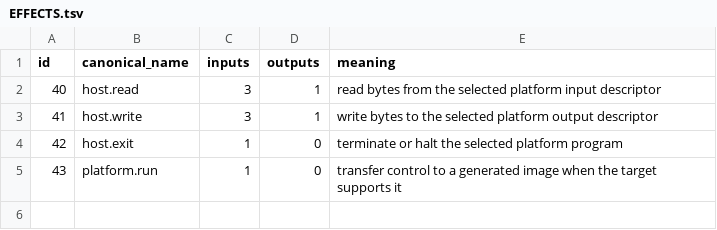
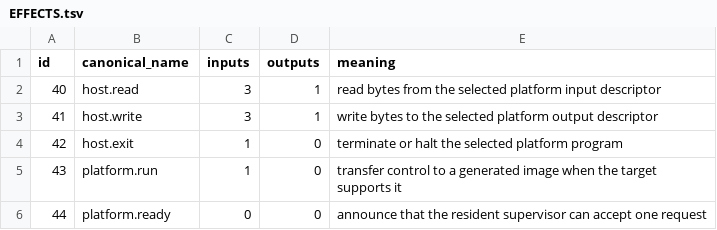
Before and after one commit to ga-ut/lang, a TSV file: docs/EFFECTS.tsv, drawn as a sheet.

```diff
--- a/docs/EFFECTS.tsv
+++ b/docs/EFFECTS.tsv
@@ -5 +5,2 @@ id	canonical_name	inputs	outputs	meaning
 43	platform.run	1	0	transfer control to a generated image when the target supports it
+44	platform.ready	0	0	announce that the resident supervisor can accept one request
```
Also changed, not shown: 2 other files.
